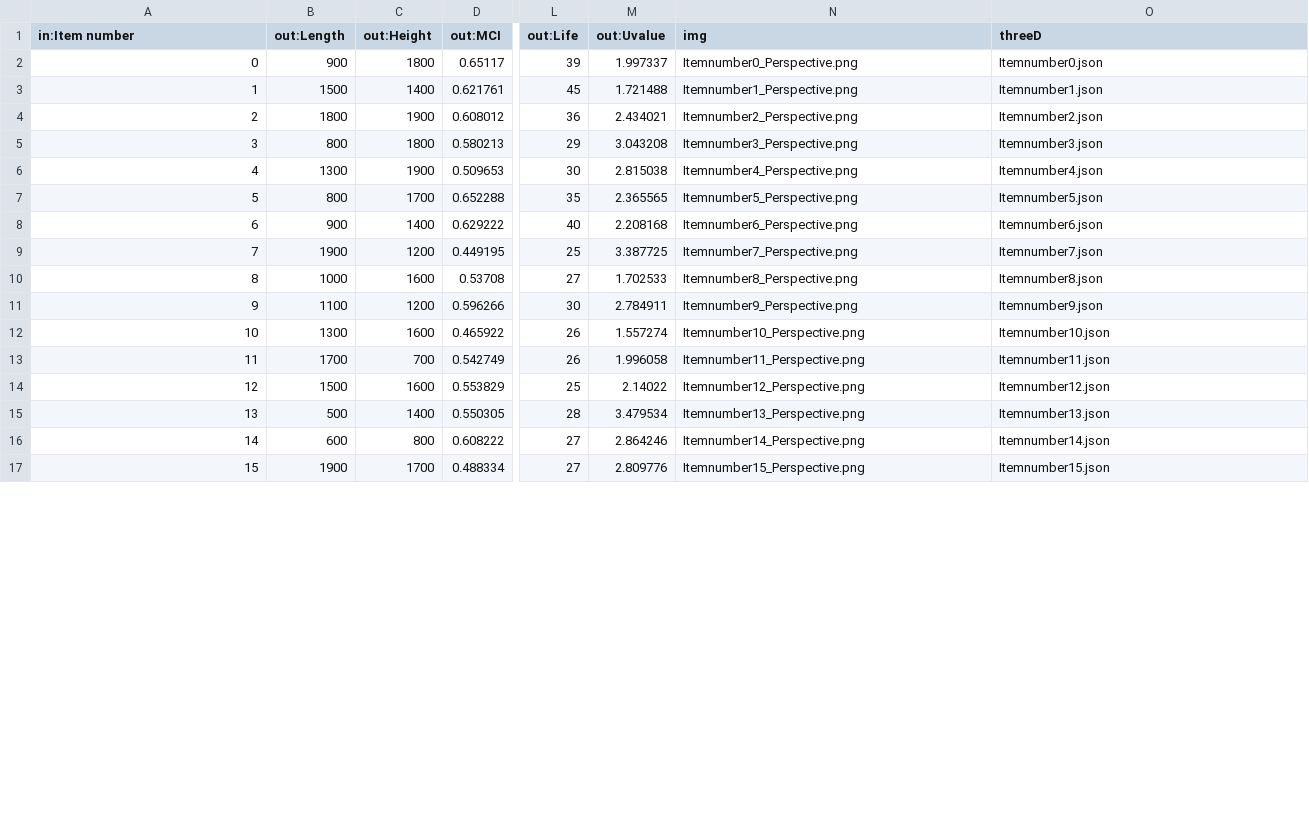
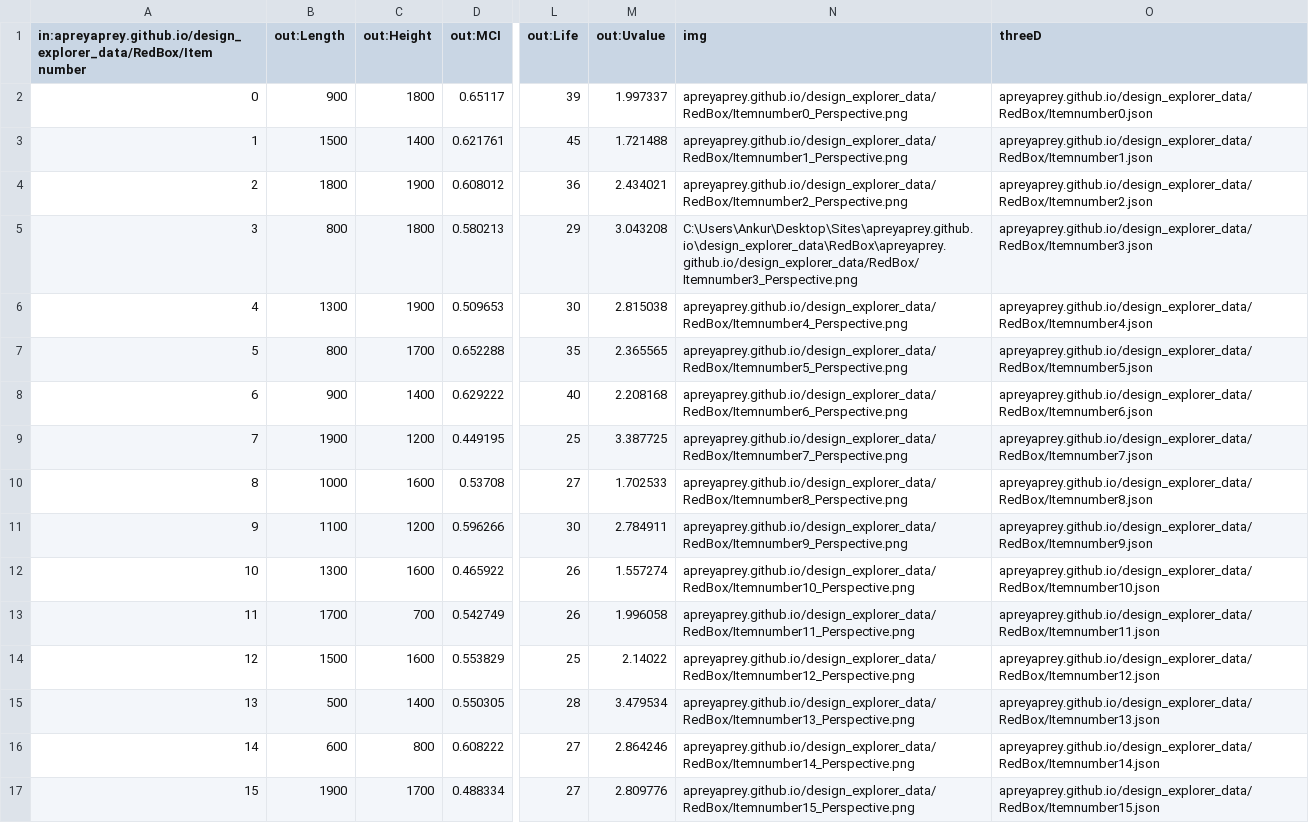
Before and after one commit to apreyaprey/apreyaprey.github.io, a CSV file: design_explorer_data/RedBox/LittleRedBox.csv, drawn as a sheet; only a part is shown, gaps mark what is left out; the diff covers the shown part only; the diff names each change by its address in the sheet, - before the commit and + after, or states it on an @@ line.

Commit message:
Update LittleRedBox.csv

```diff
--- a/design_explorer_data/RedBox/LittleRedBox.csv
+++ b/design_explorer_data/RedBox/LittleRedBox.csv
-A1: in:Item number
+A1: in:apreyaprey.github.io/design_explorer_data/RedBox/Item number
-N2 (img): Itemnumber0_Perspective.png
+N2 (img): apreyaprey.github.io/design_explorer_data/RedBox/Itemnumber0_Perspective.png
-O2 (threeD): Itemnumber0.json
+O2 (threeD): apreyaprey.github.io/design_explorer_data/RedBox/Itemnumber0.json
-N3 (img): Itemnumber1_Perspective.png
+N3 (img): apreyaprey.github.io/design_explorer_data/RedBox/Itemnumber1_Perspective.png
-O3 (threeD): Itemnumber1.json
+O3 (threeD): apreyaprey.github.io/design_explorer_data/RedBox/Itemnumber1.json
-N4 (img): Itemnumber2_Perspective.png
+N4 (img): apreyaprey.github.io/design_explorer_data/RedBox/Itemnumber2_Perspective.png
-O4 (threeD): Itemnumber2.json
+O4 (threeD): apreyaprey.github.io/design_explorer_data/RedBox/Itemnumber2.json
-N5 (img): Itemnumber3_Perspective.png
+N5 (img): C:\Users\Ankur\Desktop\Sites\apreyaprey.github.io\design_explorer_data\RedBox\apreyaprey.github.io/design_explorer_data/RedBox/Itemnumber3_Perspective.png
-O5 (threeD): Itemnumber3.json
+O5 (threeD): apreyaprey.github.io/design_explorer_data/RedBox/Itemnumber3.json
-N6 (img): Itemnumber4_Perspective.png
+N6 (img): apreyaprey.github.io/design_explorer_data/RedBox/Itemnumber4_Perspective.png
-O6 (threeD): Itemnumber4.json
+O6 (threeD): apreyaprey.github.io/design_explorer_data/RedBox/Itemnumber4.json
-N7 (img): Itemnumber5_Perspective.png
+N7 (img): apreyaprey.github.io/design_explorer_data/RedBox/Itemnumber5_Perspective.png
-O7 (threeD): Itemnumber5.json
+O7 (threeD): apreyaprey.github.io/design_explorer_data/RedBox/Itemnumber5.json
-N8 (img): Itemnumber6_Perspective.png
+N8 (img): apreyaprey.github.io/design_explorer_data/RedBox/Itemnumber6_Perspective.png
-O8 (threeD): Itemnumber6.json
+O8 (threeD): apreyaprey.github.io/design_explorer_data/RedBox/Itemnumber6.json
-N9 (img): Itemnumber7_Perspective.png
+N9 (img): apreyaprey.github.io/design_explorer_data/RedBox/Itemnumber7_Perspective.png
-O9 (threeD): Itemnumber7.json
+O9 (threeD): apreyaprey.github.io/design_explorer_data/RedBox/Itemnumber7.json
-N10 (img): Itemnumber8_Perspective.png
+N10 (img): apreyaprey.github.io/design_explorer_data/RedBox/Itemnumber8_Perspective.png
-O10 (threeD): Itemnumber8.json
+O10 (threeD): apreyaprey.github.io/design_explorer_data/RedBox/Itemnumber8.json
-N11 (img): Itemnumber9_Perspective.png
+N11 (img): apreyaprey.github.io/design_explorer_data/RedBox/Itemnumber9_Perspective.png
-O11 (threeD): Itemnumber9.json
+O11 (threeD): apreyaprey.github.io/design_explorer_data/RedBox/Itemnumber9.json
-N12 (img): Itemnumber10_Perspective.png
+N12 (img): apreyaprey.github.io/design_explorer_data/RedBox/Itemnumber10_Perspective.png
-O12 (threeD): Itemnumber10.json
+O12 (threeD): apreyaprey.github.io/design_explorer_data/RedBox/Itemnumber10.json
-N13 (img): Itemnumber11_Perspective.png
+N13 (img): apreyaprey.github.io/design_explorer_data/RedBox/Itemnumber11_Perspective.png
-O13 (threeD): Itemnumber11.json
+O13 (threeD): apreyaprey.github.io/design_explorer_data/RedBox/Itemnumber11.json
-N14 (img): Itemnumber12_Perspective.png
+N14 (img): apreyaprey.github.io/design_explorer_data/RedBox/Itemnumber12_Perspective.png
-O14 (threeD): Itemnumber12.json
+O14 (threeD): apreyaprey.github.io/design_explorer_data/RedBox/Itemnumber12.json
-N15 (img): Itemnumber13_Perspective.png
+N15 (img): apreyaprey.github.io/design_explorer_data/RedBox/Itemnumber13_Perspective.png
-O15 (threeD): Itemnumber13.json
+O15 (threeD): apreyaprey.github.io/design_explorer_data/RedBox/Itemnumber13.json
-N16 (img): Itemnumber14_Perspective.png
+N16 (img): apreyaprey.github.io/design_explorer_data/RedBox/Itemnumber14_Perspective.png
-O16 (threeD): Itemnumber14.json
+O16 (threeD): apreyaprey.github.io/design_explorer_data/RedBox/Itemnumber14.json
-N17 (img): Itemnumber15_Perspective.png
+N17 (img): apreyaprey.github.io/design_explorer_data/RedBox/Itemnumber15_Perspective.png
-O17 (threeD): Itemnumber15.json
+O17 (threeD): apreyaprey.github.io/design_explorer_data/RedBox/Itemnumber15.json
```
Also changed, not shown: 82 edited cells elsewhere in this file.
